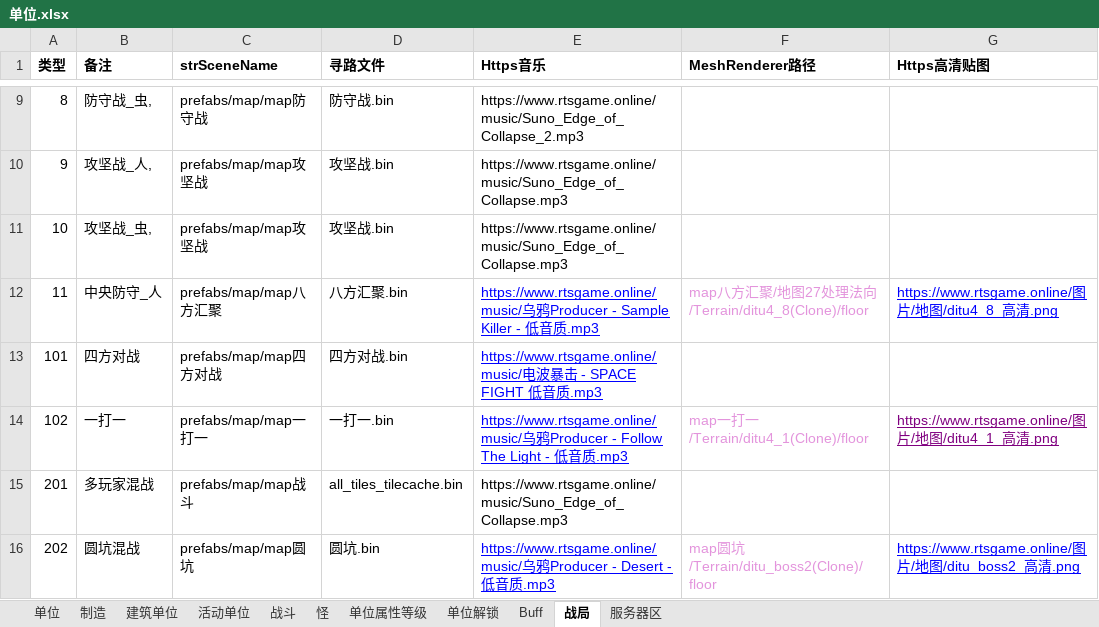
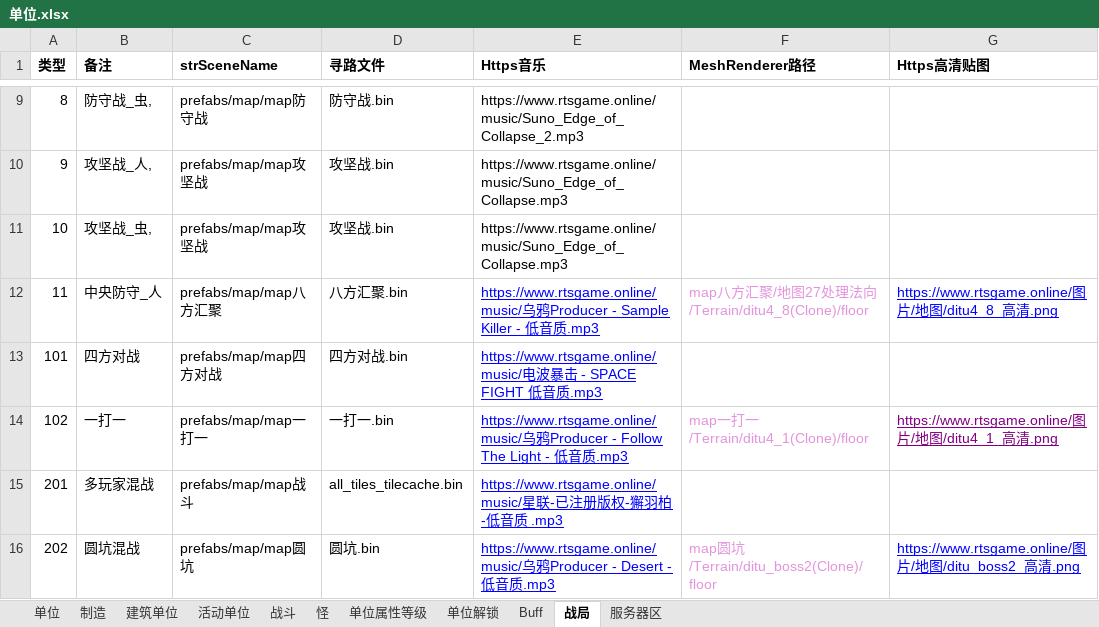
Before and after one commit to 544898458/Iocp20Coroutine, an Excel workbook: Iocp20Coroutine/表/单位.xlsx, sheet 战局, drawn as a sheet; only a part is shown, gaps mark what is left out; values as stored, in another font and other column widths than the file's, no borders; the diff names each change by its address in the sheet, - before the commit and + after, or states it on an @@ line.

Commit message:
音乐 EinhornN7獬羽柏(QQ 2990490699) 星联-已注册版权-獬羽柏-低音质 .mp3

```diff
--- a/Iocp20Coroutine/表/单位.xlsx (sheet 战局)
+++ b/Iocp20Coroutine/表/单位.xlsx (sheet 战局)
-E15 (Https音乐): https://www.rtsgame.online/music/Suno_Edge_of_Collapse.mp3
+E15 (Https音乐): https://www.rtsgame.online/music/星联-已注册版权-獬羽柏-低音质 .mp3
@@ E15 underline: off → on, text colour: black → #0000FF @@
```
Also changed, not shown: sheet 战斗, 3 other files.
